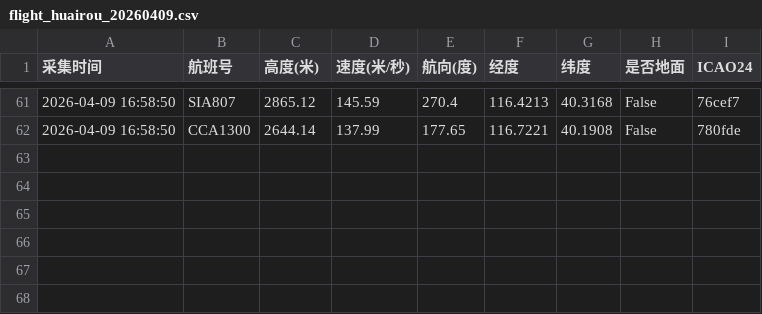
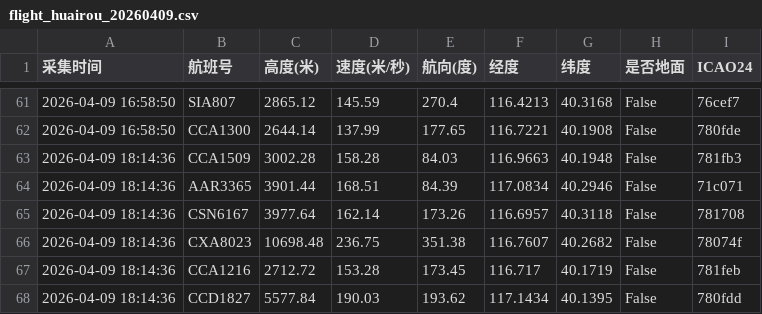
Before and after one commit to 5sncwcvt4h-star/plane, a CSV file: data/202604/flight_huairou_20260409.csv, drawn as a sheet; only a part is shown, gaps mark what is left out; the diff names each change by its address in the sheet, - before the commit and + after, or states it on an @@ line.

```diff
--- a/data/202604/flight_huairou_20260409.csv
+++ b/data/202604/flight_huairou_20260409.csv
+row 63: 2026-04-09 18:14:36 | CCA1509 | 3002.28 | 158.28 | 84.03 | 116.9663 | 40.1948 | False | 781fb3
+row 64: 2026-04-09 18:14:36 | AAR3365 | 3901.44 | 168.51 | 84.39 | 117.0834 | 40.2946 | False | 71c071
+row 65: 2026-04-09 18:14:36 | CSN6167 | 3977.64 | 162.14 | 173.26 | 116.6957 | 40.3118 | False | 781708
+row 66: 2026-04-09 18:14:36 | CXA8023 | 10698.48 | 236.75 | 351.38 | 116.7607 | 40.2682 | False | 78074f
+row 67: 2026-04-09 18:14:36 | CCA1216 | 2712.72 | 153.28 | 173.45 | 116.717 | 40.1719 | False | 781feb
+row 68: 2026-04-09 18:14:36 | CCD1827 | 5577.84 | 190.03 | 193.62 | 117.1434 | 40.1395 | False | 780fdd
```
